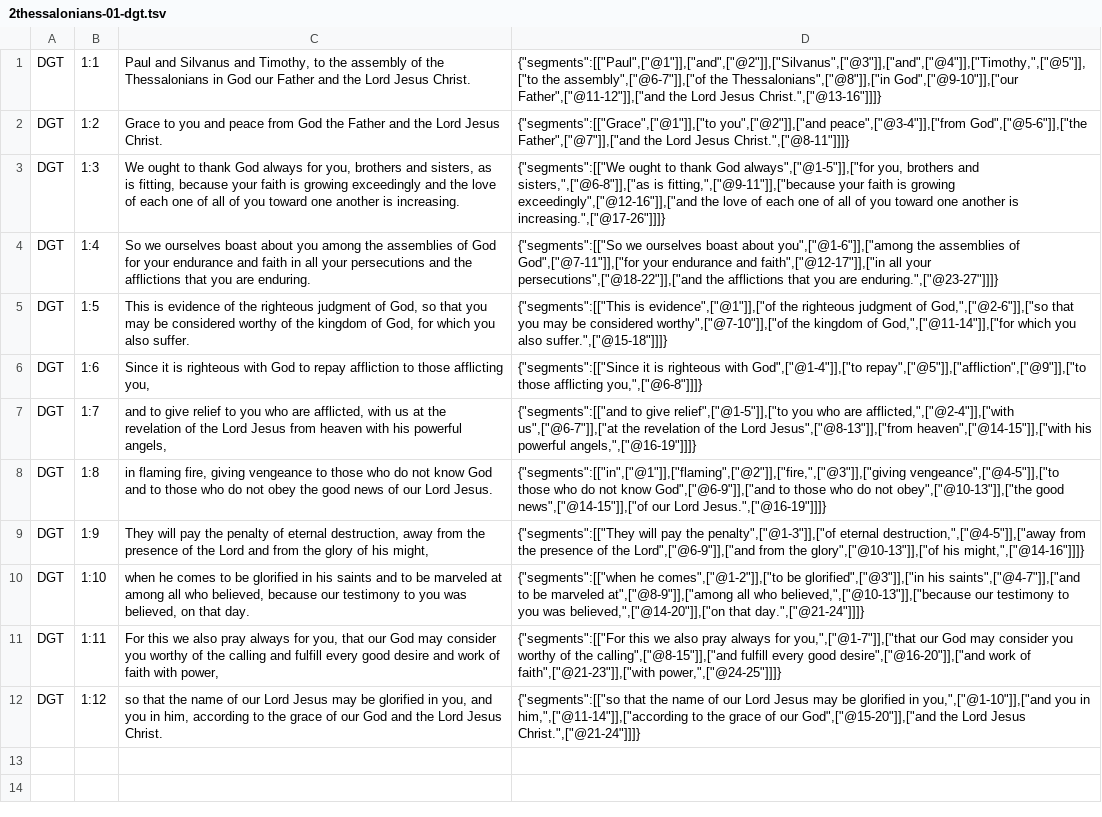
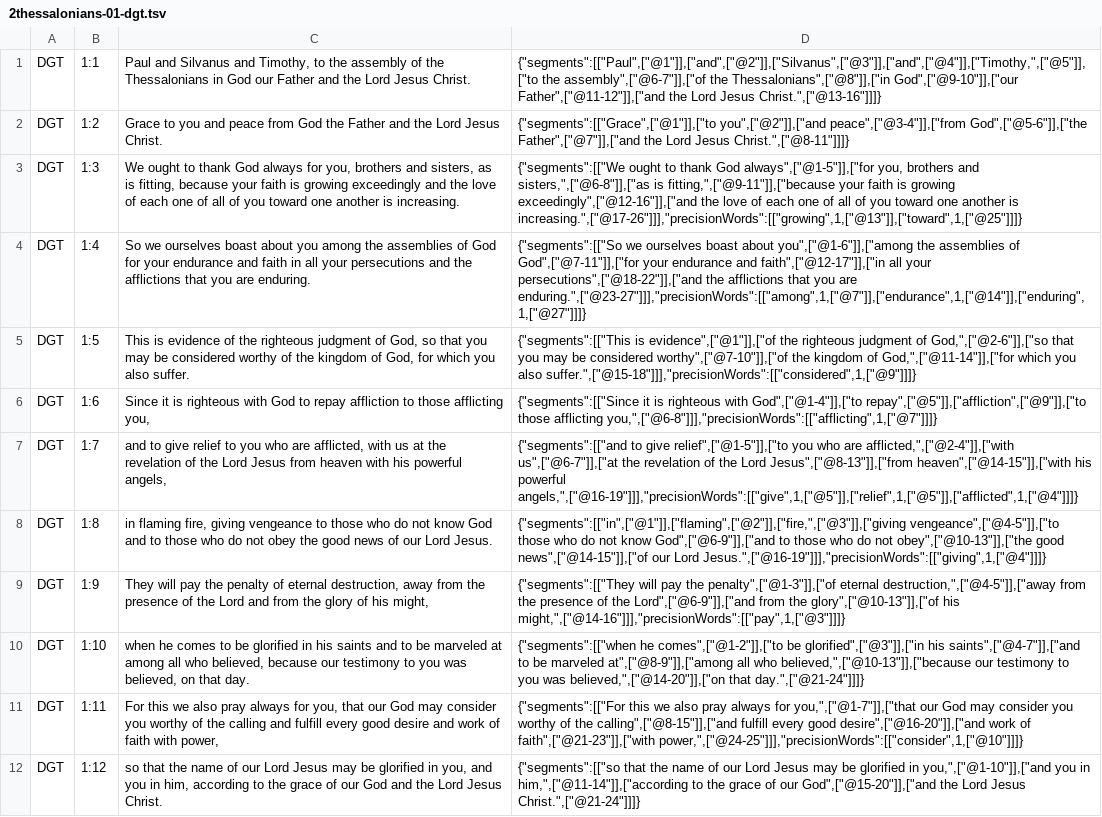
Before and after one commit to darethehair/DGTBible, a TSV file: data/authoring/2thessalonians-01-dgt.tsv, drawn as a sheet; the diff names each change by its address in the sheet, - before the commit and + after, or states it on an @@ line.

Commit message:
Author precise 2 Thessalonians hover links

```diff
--- a/data/authoring/2thessalonians-01-dgt.tsv
+++ b/data/authoring/2thessalonians-01-dgt.tsv
-D3: …another is increasing.",["@17-26"]]]}
+D3: …another is increasing.",["@17-26"]]],"precisionWords":[["growing",1,["@13"]],["toward",1,["@25"]]]}
-D4: …you are enduring.",["@23-27"]]]}
+D4: …you are enduring.",["@23-27"]]],"precisionWords":[["among",1,["@7"]],["endurance",1,["@14"]],["enduring",1,["@27"]]]}
-D5: …you also suffer.",["@15-18"]]]}
+D5: …you also suffer.",["@15-18"]]],"precisionWords":[["considered",1,["@9"]]]}
-D6: …those afflicting you,",["@6-8"]]]}
+D6: …those afflicting you,",["@6-8"]]],"precisionWords":[["afflicting",1,["@7"]]]}
-D7: …his powerful angels,",["@16-19"]]]}
+D7: …his powerful angels,",["@16-19"]]],"precisionWords":[["give",1,["@5"]],["relief",1,["@5"]],["afflicted",1,["@4"]]]}
-D8: …our Lord Jesus.",["@16-19"]]]}
+D8: …our Lord Jesus.",["@16-19"]]],"precisionWords":[["giving",1,["@4"]]]}
-D9: …glory",["@10-13"]],["of his might,",["@14-16"]]]}
+D9: …glory",["@10-13"]],["of his might,",["@14-16"]]],"precisionWords":[["pay",1,["@3"]]]}
-D11: …of faith",["@21-23"]],["with power,",["@24-25"]]]}
+D11: …of faith",["@21-23"]],["with power,",["@24-25"]]],"precisionWords":[["consider",1,["@10"]]]}
```
